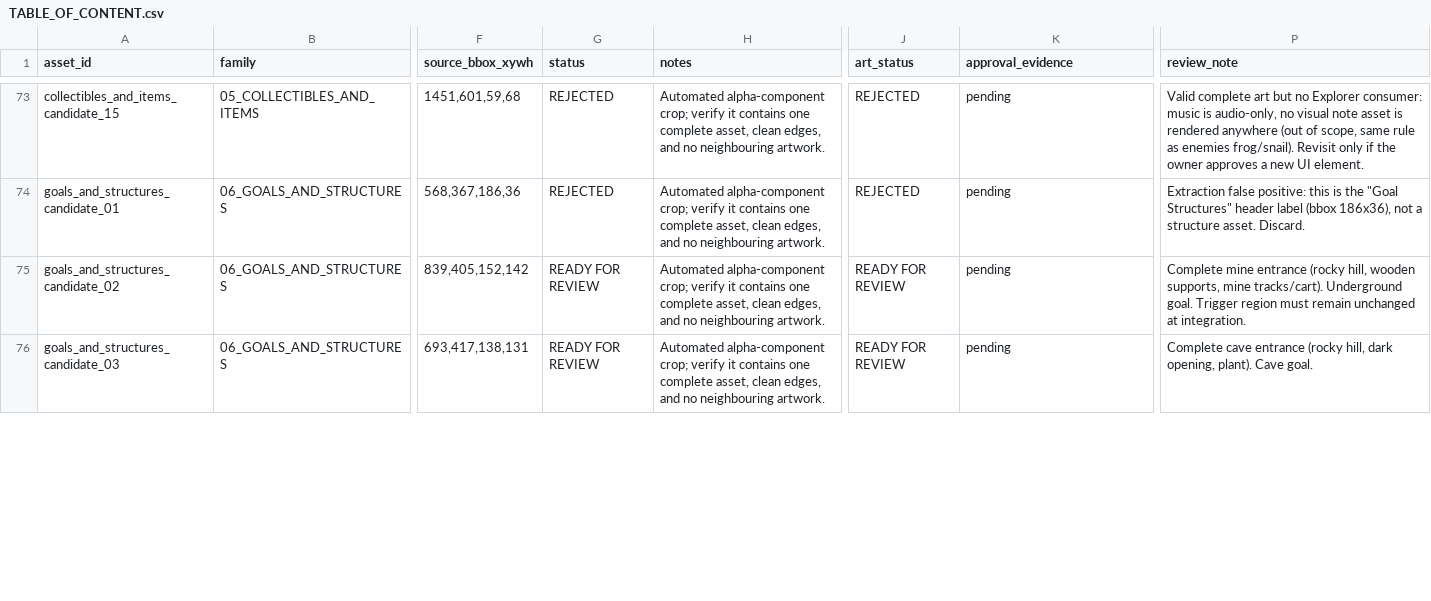
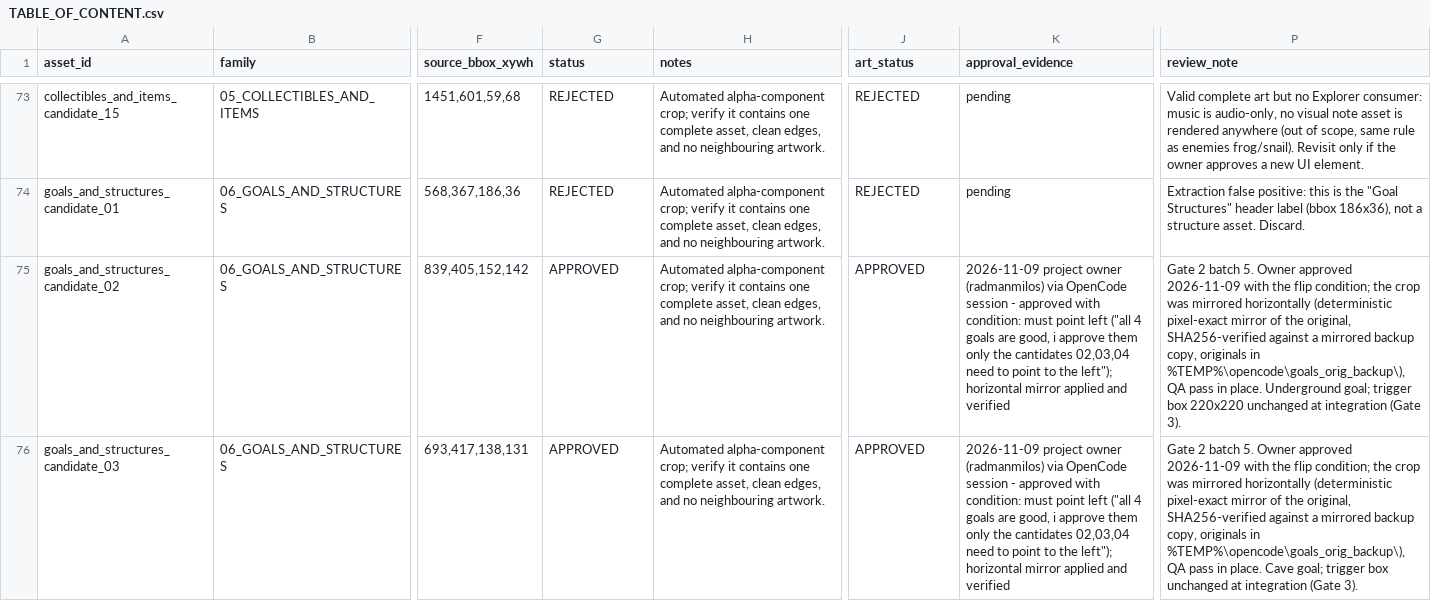
Before and after one commit to radmanmilos/Games-for-kids, a CSV file: resources/General_reviews/Little_explorer_assets/Little_Explorer_Asset_Review_Package/REVIEW/TABLE_OF_CONTENT.csv, drawn as a sheet; only a part is shown, gaps mark what is left out; the diff covers the shown part only; the diff names each change by its address in the sheet, - before the commit and + after, or states it on an @@ line.

Commit message:
Gate 2 batch 5 final: 4 goals approved (02/03/04 flipped left per owner condition, 05 as extracted), CSV 56/35/3/22
Agent: OpenCode/Big Pickle

```diff
--- a/resources/General_reviews/Little_explorer_assets/Little_Explorer_Asset_Review_Package/REVIEW/TABLE_OF_CONTENT.csv
+++ b/resources/General_reviews/Little_explorer_assets/Little_Explorer_Asset_Review_Package/REVIEW/TABLE_OF_CONTENT.csv
-G75:G76 (status): READY FOR REVIEW
+G75:G76 (status): APPROVED
-J75:J76 (art_status): READY FOR REVIEW
+J75:J76 (art_status): APPROVED
-K75:K76 (approval_evidence): pending
+K75:K76 (approval_evidence): 2026-11-09 project owner (radmanmilos) via OpenCode session - approved with condition: must point left ("all 4 goals are good, i approve them only the cantidates 02,03,04 need to point to the left"); horizontal mirror applied and verified
-P75 (review_note): Complete mine entrance (rocky hill, wooden supports, mine tracks/cart). Underground goal. Trigger region must remain unchanged at integration.
+P75 (review_note): Gate 2 batch 5. Owner approved 2026-11-09 with the flip condition; the crop was mirrored horizontally (deterministic pixel-exact mirror of the original, SHA256-verified against a mirrored backup copy, originals in %TEMP%\opencode\goals_orig_backup\), QA pass in place. Underground goal; trigger box 220x220 unchanged at integration (Gate 3).
-P76 (review_note): Complete cave entrance (rocky hill, dark opening, plant). Cave goal.
+P76 (review_note): Gate 2 batch 5. Owner approved 2026-11-09 with the flip condition; the crop was mirrored horizontally (deterministic pixel-exact mirror of the original, SHA256-verified against a mirrored backup copy, originals in %TEMP%\opencode\goals_orig_backup\), QA pass in place. Cave goal; trigger box unchanged at integration (Gate 3).
```
Also changed, not shown: 8 edited cells elsewhere in this file, 3 other files.
